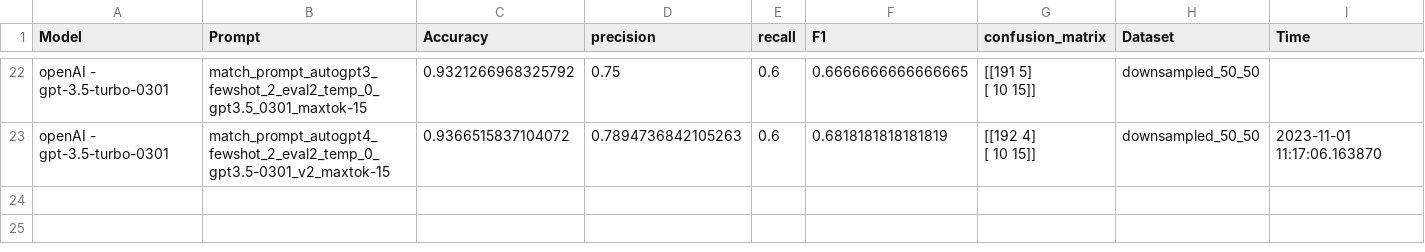
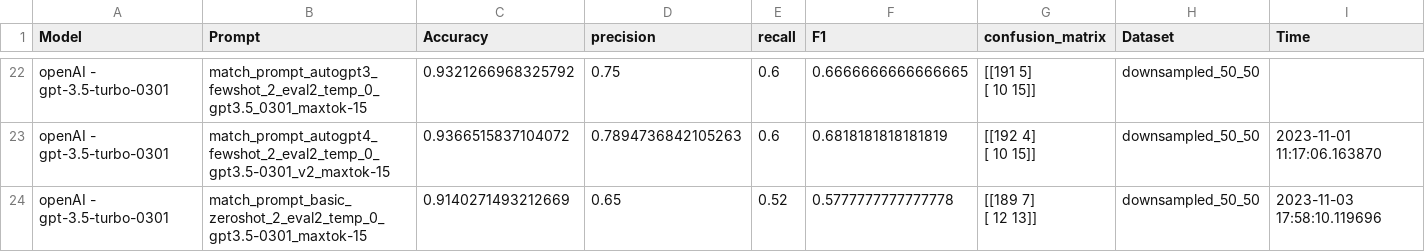
Before and after one commit to paulburkhardt/Entity-Matching-With-LLMs, a CSV file: evals/eval_downsampled_50_50_v1.csv, drawn as a sheet; only a part is shown, gaps mark what is left out.

```diff
--- a/evals/eval_downsampled_50_50_v1.csv
+++ b/evals/eval_downsampled_50_50_v1.csv
@@ -45 +45,3 @@ openAI - gpt-3.5-turbo-0301,match_prompt_autogpt4_fewshot_2_eval2_temp_0_gpt3.5-
  [ 10  15]]",downsampled_50_50,2023-11-01 11:17:06.163870
+openAI - gpt-3.5-turbo-0301,match_prompt_basic_zeroshot_2_eval2_temp_0_gpt3.5-0301_maxtok-15,0.9140271493212669,0.65,0.52,0.5777777777777778,"[[189   7]
+ [ 12  13]]",downsampled_50_50,2023-11-03 17:58:10.119696
```
Also changed, not shown: datasets/downsampled_50_50.csv, 14 other files.
